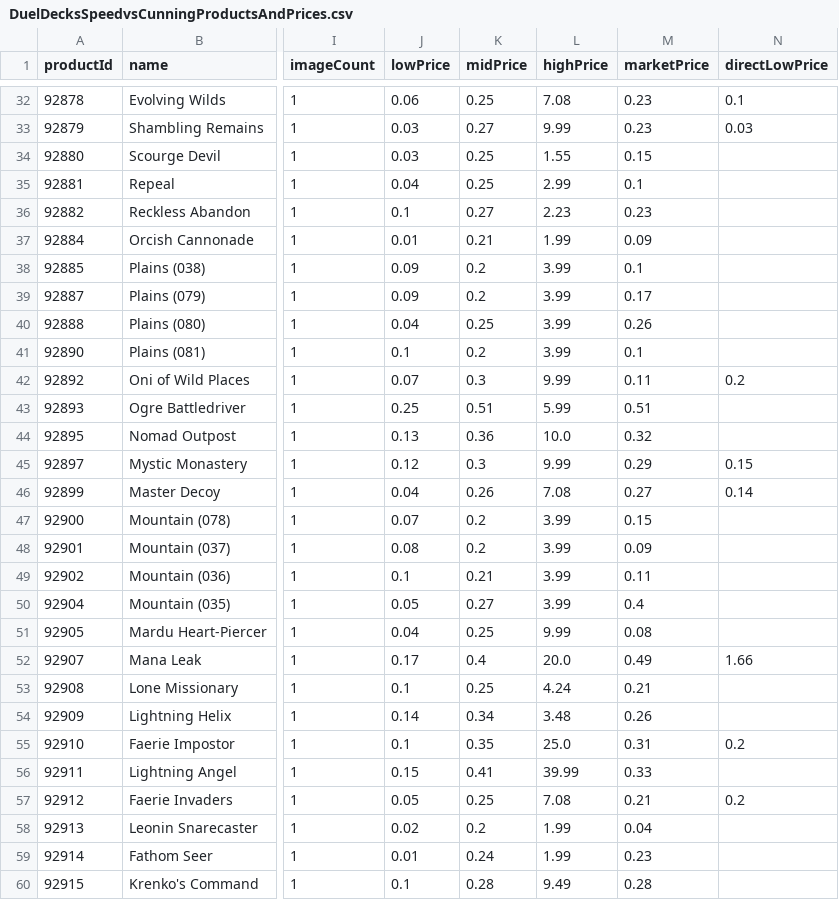
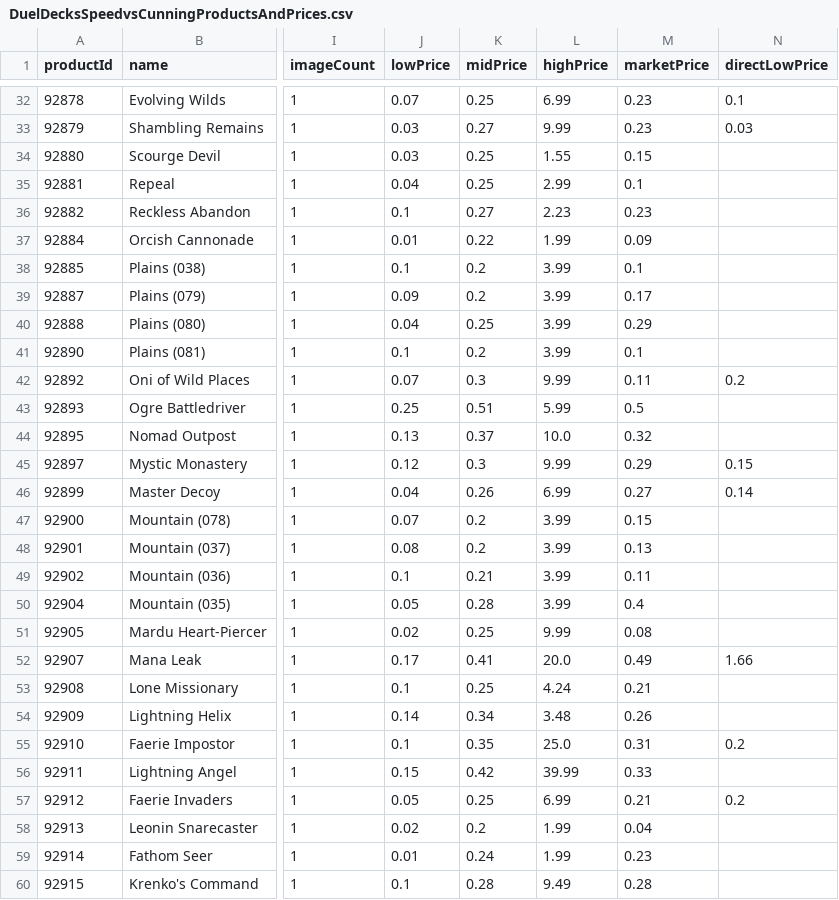
Before and after one commit to Randy1523/.NetAssignmnet2, a CSV file: Assignment2/Data/Magic/DuelDecksSpeedvsCunningProductsAndPrices.csv, drawn as a sheet; only a part is shown, gaps mark what is left out; the diff covers the shown part only; the diff names each change by its address in the sheet, - before the commit and + after, or states it on an @@ line.

```diff
--- a/Assignment2/Data/Magic/DuelDecksSpeedvsCunningProductsAndPrices.csv
+++ b/Assignment2/Data/Magic/DuelDecksSpeedvsCunningProductsAndPrices.csv
-J32 (lowPrice): 0.06
+J32 (lowPrice): 0.07
-L32 (highPrice): 7.08
+L32 (highPrice): 6.99
-K37 (midPrice): 0.21
+K37 (midPrice): 0.22
-J38 (lowPrice): 0.09
+J38 (lowPrice): 0.1
-M40 (marketPrice): 0.26
+M40 (marketPrice): 0.29
-M43 (marketPrice): 0.51
+M43 (marketPrice): 0.5
-K44 (midPrice): 0.36
+K44 (midPrice): 0.37
-L46 (highPrice): 7.08
+L46 (highPrice): 6.99
-M48 (marketPrice): 0.09
+M48 (marketPrice): 0.13
-K50 (midPrice): 0.27
+K50 (midPrice): 0.28
-J51 (lowPrice): 0.04
+J51 (lowPrice): 0.02
-K52 (midPrice): 0.4
+K52 (midPrice): 0.41
-K56 (midPrice): 0.41
+K56 (midPrice): 0.42
-L57 (highPrice): 7.08
+L57 (highPrice): 6.99
```
Also changed, not shown: 34 edited cells elsewhere in this file, Assignment2/Data/Magic/10thEditionProductsAndPrices.csv, Assignment2/Data/Magic/7thEditionProductsAndPrices.csv, 13 other files.
